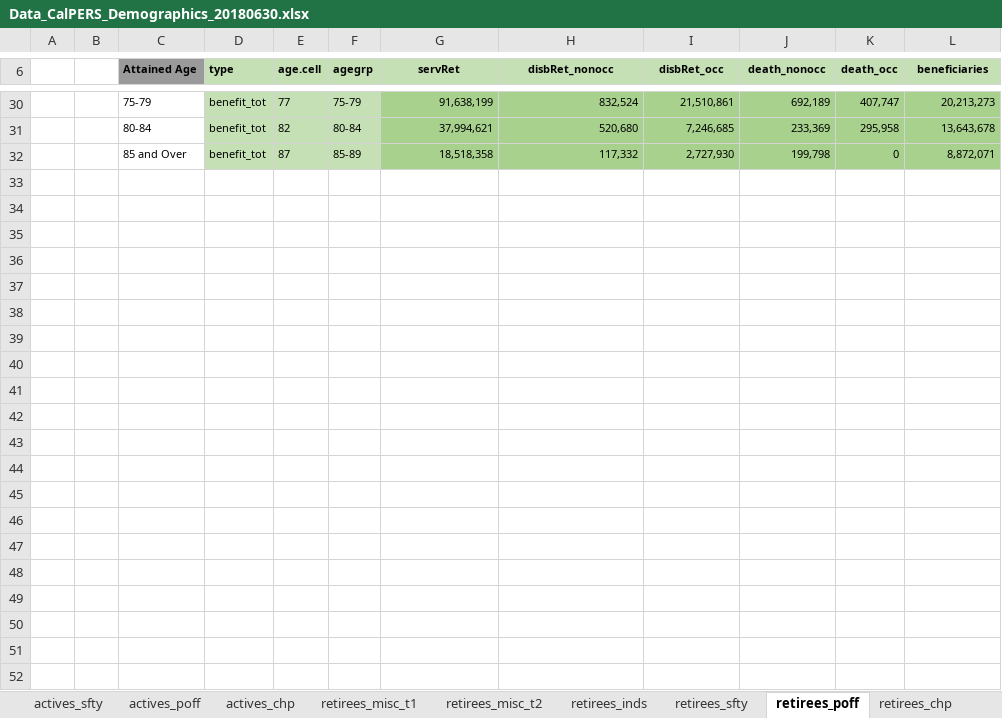
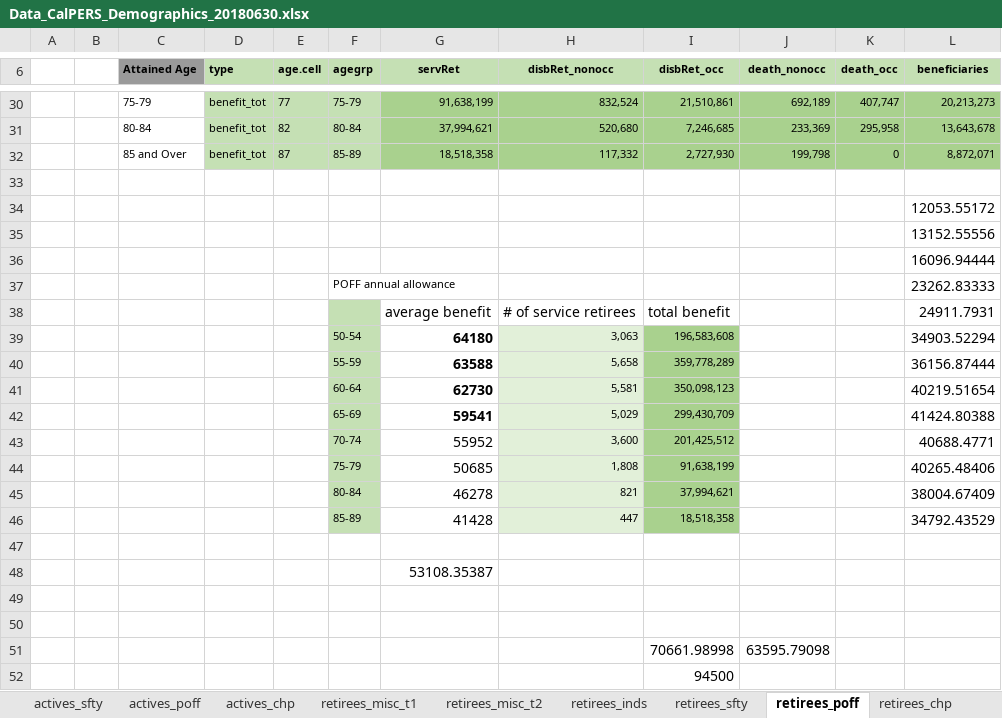
Before and after one commit to yimengyin16/model_CalPERS, an Excel workbook: inputs/data_raw/Data_CalPERS_Demographics_20180630.xlsx, sheet retirees_poff, drawn as a sheet; only a part is shown, gaps mark what is left out; values as stored, in another font and other column widths than the file's, no borders; charts and pictures not drawn; the diff names each change by its address in the sheet, - before the commit and + after, or states it on an @@ line.

```diff
--- a/inputs/data_raw/Data_CalPERS_Demographics_20180630.xlsx (sheet retirees_poff)
+++ b/inputs/data_raw/Data_CalPERS_Demographics_20180630.xlsx (sheet retirees_poff)
+row 33: (empty)
+row 34:  |  |  |  |  |  |  |  |  |  |  | 12053.55172
+row 35:  |  |  |  |  |  |  |  |  |  |  | 13152.55556
+row 36:  |  |  |  |  |  |  |  |  |  |  | 16096.94444
+row 37:  |  |  |  |  | POFF annual allowance |  |  |  |  |  | 23262.83333
+row 38:  |  |  |  |  |  | average benefit | # of service retirees | total benefit |  |  | 24911.7931
+row 39:  |  |  |  |  | 50-54 | 64180 | 3,063 | 196,583,608 |  |  | 34903.52294
+row 40:  |  |  |  |  | 55-59 | 63588 | 5,658 | 359,778,289 |  |  | 36156.87444
+row 41:  |  |  |  |  | 60-64 | 62730 | 5,581 | 350,098,123 |  |  | 40219.51654
+row 42:  |  |  |  |  | 65-69 | 59541 | 5,029 | 299,430,709 |  |  | 41424.80388
+row 43:  |  |  |  |  | 70-74 | 55952 | 3,600 | 201,425,512 |  |  | 40688.4771
+row 44:  |  |  |  |  | 75-79 | 50685 | 1,808 | 91,638,199 |  |  | 40265.48406
+row 45:  |  |  |  |  | 80-84 | 46278 | 821 | 37,994,621 |  |  | 38004.67409
+row 46:  |  |  |  |  | 85-89 | 41428 | 447 | 18,518,358 |  |  | 34792.43529
+row 47: (empty)
+row 48:  |  |  |  |  |  | 53108.35387
+row 49: (empty)
+row 50: (empty)
+row 51:  |  |  |  |  |  |  |  | 70661.98998 | 63595.79098
+row 52:  |  |  |  |  |  |  |  | 94500
```
Also changed, not shown: sheet retirees_sfty, sheet retirees_chp, sheet retirees_misc_t1, sheet actives_chp, charts or pictures, analysis/outputs_analysis/tbl_examples.xlsx, model/RunControl.xlsx, 17 other files.
